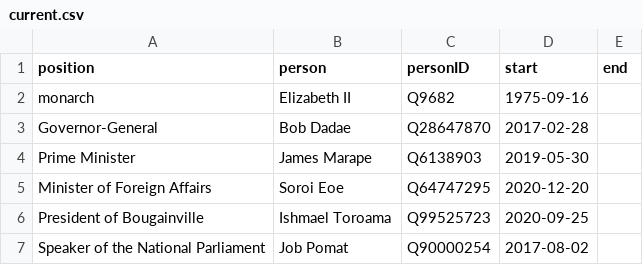
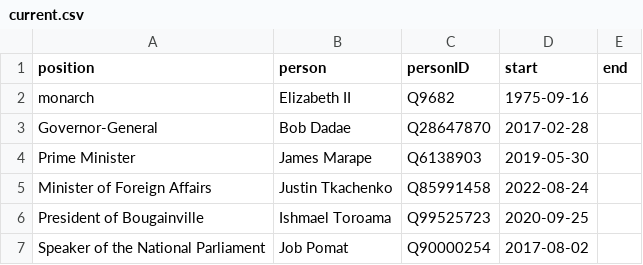
Before and after one commit to every-politician-scrapers/papua-new-guinea, a CSV file: html/current.csv, drawn as a sheet.

```diff
--- a/html/current.csv
+++ b/html/current.csv
@@ -4,3 +4,3 @@ Governor-General,Bob Dadae,Q28647870,2017-02-28,
 Prime Minister,James Marape,Q6138903,2019-05-30,
-Minister of Foreign Affairs,Soroi Eoe,Q64747295,2020-12-20,
+Minister of Foreign Affairs,Justin Tkachenko,Q85991458,2022-08-24,
 President of Bougainville,Ishmael Toroama,Q99525723,2020-09-25,
```
Also changed, not shown: html/bio.csv, html/holders21.csv, 3 other files.
